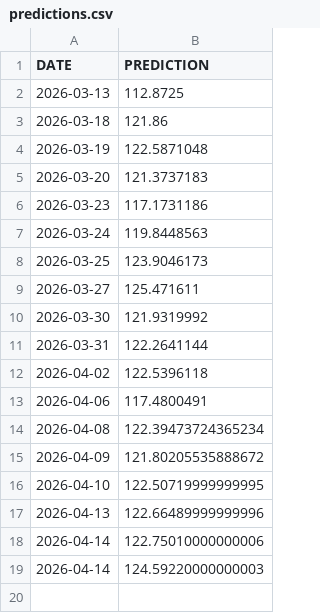
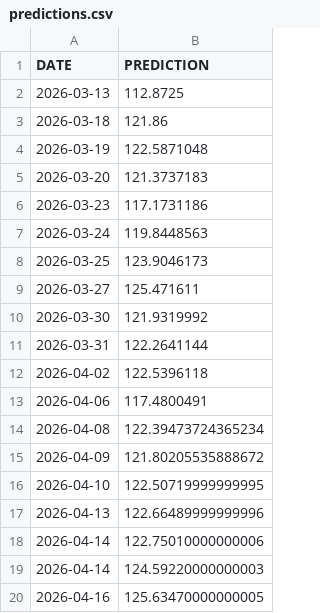
Before and after one commit to mohammedfarhannp/Stock_Price_Predictor, a CSV file: data/prediction/predictions.csv, drawn as a sheet.

Commit message:
New Prediction Added!
Automated Commit!

```diff
--- a/data/prediction/predictions.csv
+++ b/data/prediction/predictions.csv
@@ -19 +19,2 @@ DATE,PREDICTION
 2026-04-14,124.59220000000003
+2026-04-16,125.63470000000005
```
